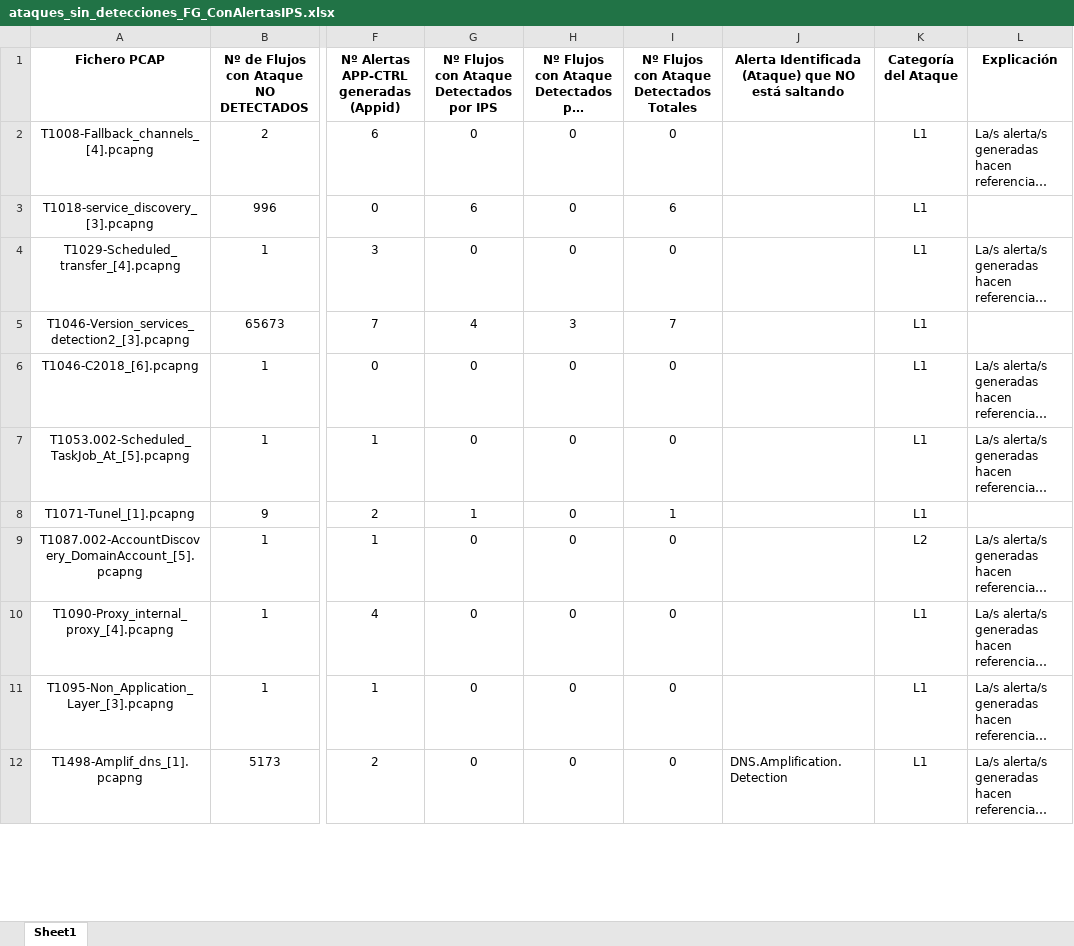
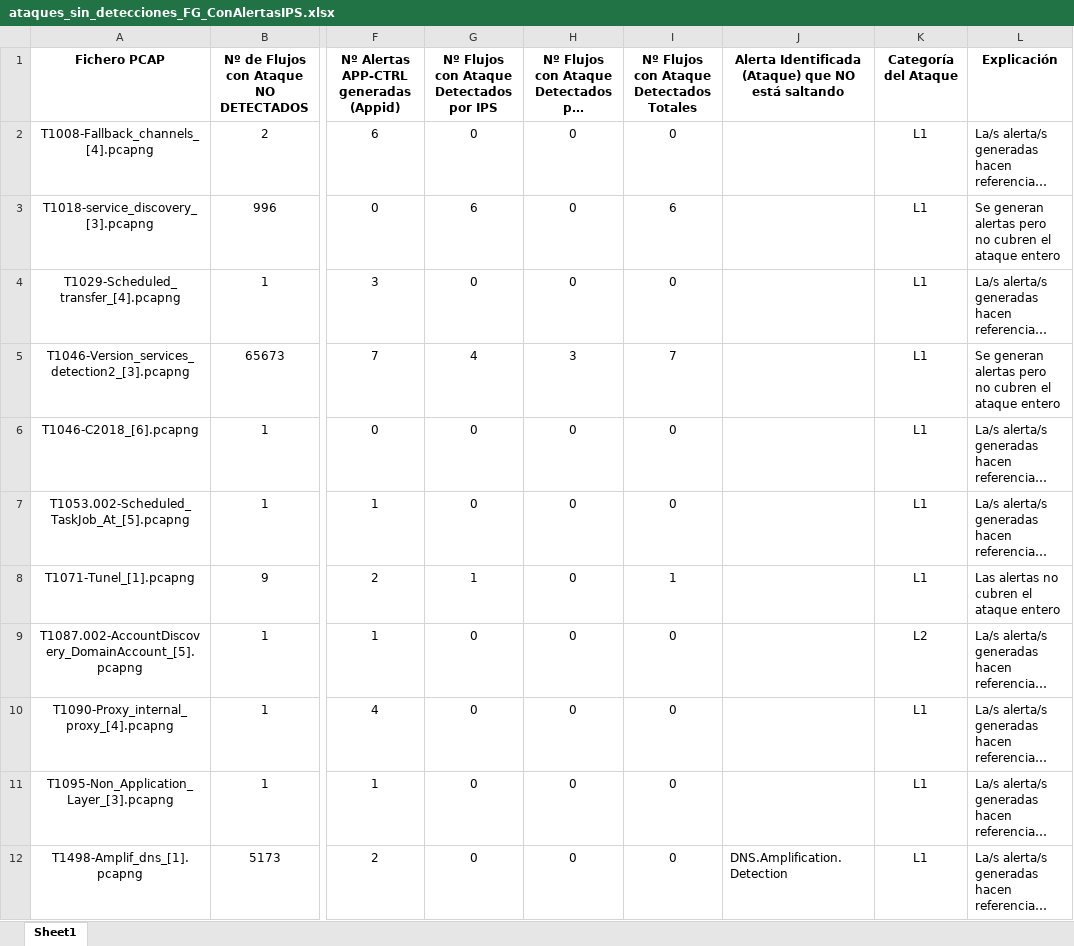
Before and after one commit to javgarbor10/Snort-FG-PA-Analisis_Capacidad_deteccion_Ataques_red, an Excel workbook: Estudio-FG/pcapsConAlertasIPS/ataques_sin_detecciones_FG_ConAlertasIPS.xlsx, sheet Sheet1, drawn as a sheet; only a part is shown, gaps mark what is left out; long unchanged cells end in …; values as stored, in another font and other column widths than the file's, no borders; the diff covers the shown part only; the diff names each change by its address in the sheet, - before the commit and + after, or states it on an @@ line.

```diff
--- a/Estudio-FG/pcapsConAlertasIPS/ataques_sin_detecciones_FG_ConAlertasIPS.xlsx (sheet Sheet1)
+++ b/Estudio-FG/pcapsConAlertasIPS/ataques_sin_detecciones_FG_ConAlertasIPS.xlsx (sheet Sheet1)
-L3 (Explicación): (empty)
+L3 (Explicación): Se generan alertas pero no cubren el ataque entero
-L5 (Explicación): (empty)
+L5 (Explicación): Se generan alertas pero no cubren el ataque entero
-L8 (Explicación): (empty)
+L8 (Explicación): Las alertas no cubren el ataque entero
```
Also changed, not shown: 5 edited cells elsewhere in this sheet, 2 other files.
